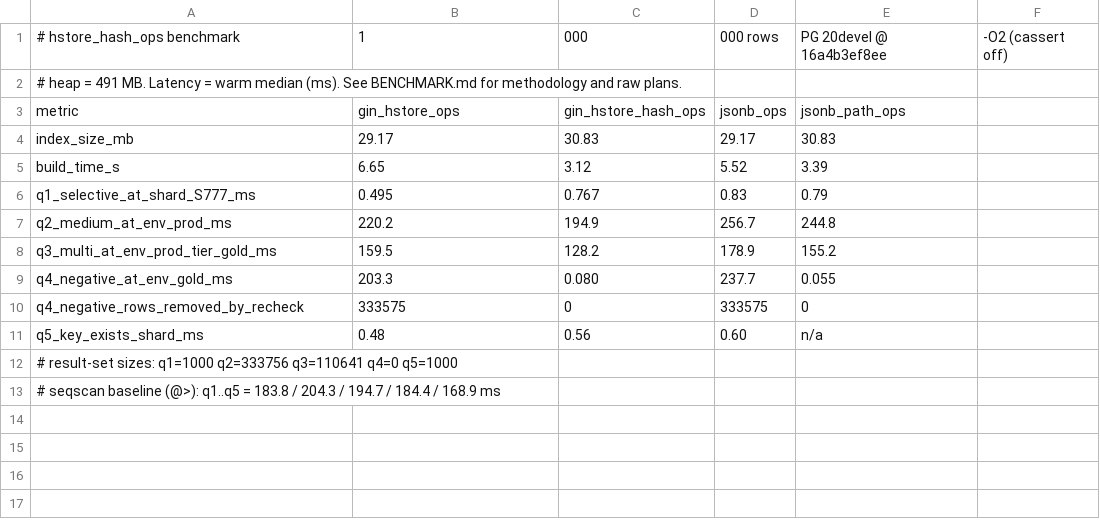
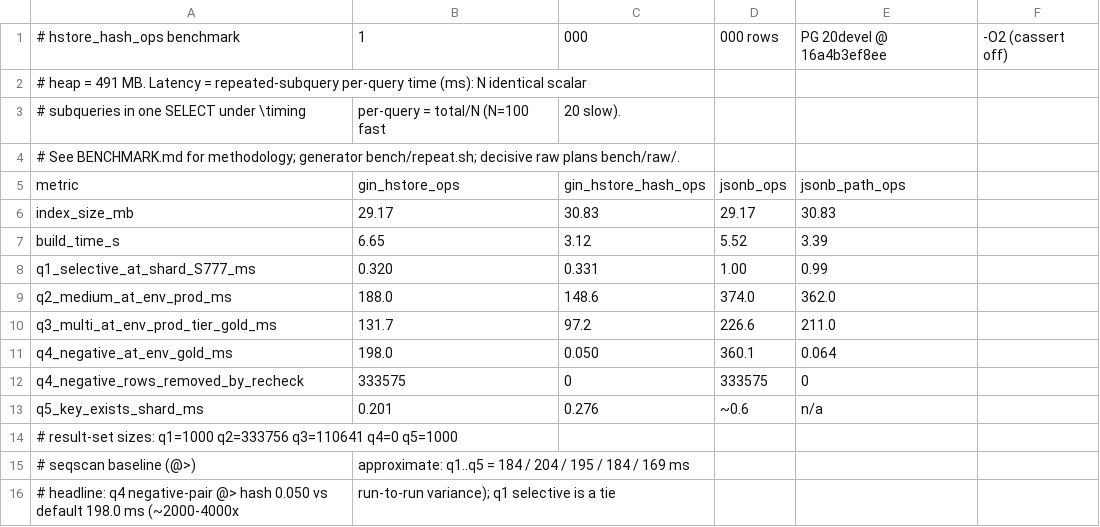
Before and after one commit to obartunov/hstore_ops, a CSV file: bench/summary_1m.csv, drawn as a sheet.

Commit message:
hstore_hash_ops: re-measure latency with repeated-subquery method
The earlier latency numbers used median-of-N separate EXPLAIN ANALYZE runs,
whose per-node instrumentation inflated the sub-millisecond point lookups
~1.5-2x and made q1 (selective @>) look like a small default-opclass win.

Re-measure with the amplification method: N identical scalar subqueries in one
SELECT under \timing, per-query = total/N (verified the N copies are separate
InitPlans, not folded). Add bench/repeat.sh as the reproducer and refresh the
latency table, summary, and README.

Corrected 1M results (per query): q1 selective is a TIE (0.32 vs 0.33 ms), not
a default win; q4 negative-pair @> is ~2000-4000x faster on the hash opclass
(~190 ms -> ~0.05-0.10 ms); q2/q3 hash 27-35% faster. Size/build/correctness
and the extension-only verdict are unchanged.

```diff
--- a/bench/summary_1m.csv
+++ b/bench/summary_1m.csv
@@ -1,3 +1,5 @@
 # hstore_hash_ops benchmark, 1,000,000 rows, PG 20devel @ 16a4b3ef8ee, -O2 (cassert off)
-# heap = 491 MB. Latency = warm median (ms). See BENCHMARK.md for methodology and raw plans.
+# heap = 491 MB. Latency = repeated-subquery per-query time (ms): N identical scalar
+# subqueries in one SELECT under \timing, per-query = total/N (N=100 fast, 20 slow).
+# See BENCHMARK.md for methodology; generator bench/repeat.sh; decisive raw plans bench/raw/.
 metric,gin_hstore_ops,gin_hstore_hash_ops,jsonb_ops,jsonb_path_ops
@@ -5,9 +7,10 @@ index_size_mb,29.17,30.83,29.17,30.83
 build_time_s,6.65,3.12,5.52,3.39
-q1_selective_at_shard_S777_ms,0.495,0.767,0.83,0.79
-q2_medium_at_env_prod_ms,220.2,194.9,256.7,244.8
-q3_multi_at_env_prod_tier_gold_ms,159.5,128.2,178.9,155.2
-q4_negative_at_env_gold_ms,203.3,0.080,237.7,0.055
+q1_selective_at_shard_S777_ms,0.320,0.331,1.00,0.99
+q2_medium_at_env_prod_ms,188.0,148.6,374.0,362.0
+q3_multi_at_env_prod_tier_gold_ms,131.7,97.2,226.6,211.0
+q4_negative_at_env_gold_ms,198.0,0.050,360.1,0.064
 q4_negative_rows_removed_by_recheck,333575,0,333575,0
-q5_key_exists_shard_ms,0.48,0.56,0.60,n/a
+q5_key_exists_shard_ms,0.201,0.276,~0.6,n/a
 # result-set sizes: q1=1000 q2=333756 q3=110641 q4=0 q5=1000
-# seqscan baseline (@>): q1..q5 = 183.8 / 204.3 / 194.7 / 184.4 / 168.9 ms
+# seqscan baseline (@>), approximate: q1..q5 = 184 / 204 / 195 / 184 / 169 ms
+# headline: q4 negative-pair @> hash 0.050 vs default 198.0 ms (~2000-4000x, run-to-run variance); q1 selective is a tie
```
Also changed, not shown: 3 other files.
